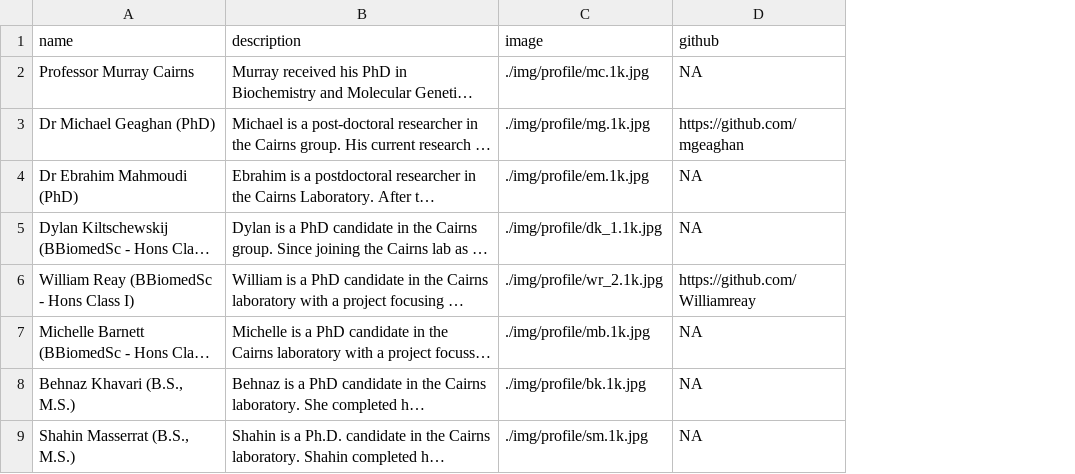
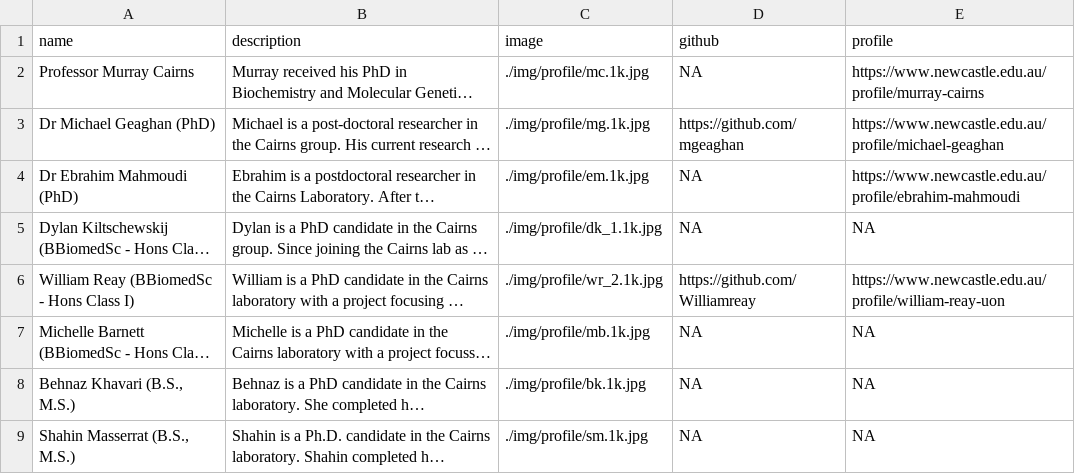
Before and after one commit to cairnslab/cairnslab.github.io, a CSV file: src/data/labmemberprofiles.csv, drawn as a sheet; only a part is shown; long unchanged cells end in …; the diff names each change by its address in the sheet, - before the commit and + after, or states it on an @@ line.

Commit message:
add staff profiles

```diff
--- a/src/data/labmemberprofiles.csv
+++ b/src/data/labmemberprofiles.csv
+column E (profile), rows 2-9: https://www.newcastle.edu.au/profile/murray-cairns | https://www.newcastle.edu.au/profile/michael-geaghan | https://www.newcastle.edu.au/profile/ebrahim-mahmoudi | NA | https://www.newcastle.edu.au/profile/william-reay-uon | NA | NA | NA
```
Also changed, not shown: 3 other files.
